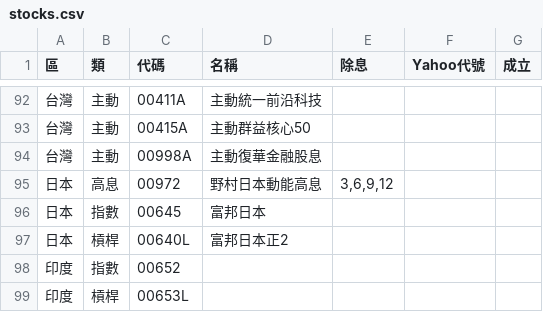
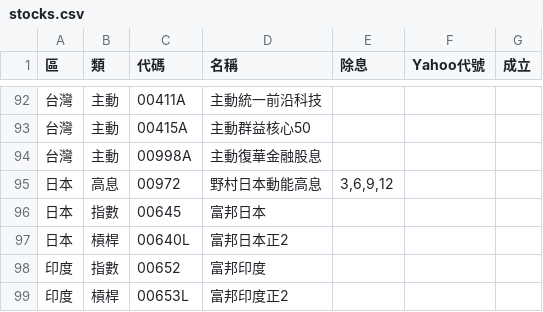
Before and after one commit to sunhome1220/etf-returns, a CSV file: stocks.csv, drawn as a sheet; only a part is shown, gaps mark what is left out.

```diff
--- a/stocks.csv
+++ b/stocks.csv
@@ -97,3 +97,3 @@
 日本,槓桿,00640L,富邦日本正2,,,
-印度,指數,00652,,,,
-印度,槓桿,00653L,,,,
+印度,指數,00652,富邦印度,,,
+印度,槓桿,00653L,富邦印度正2,,,
```
